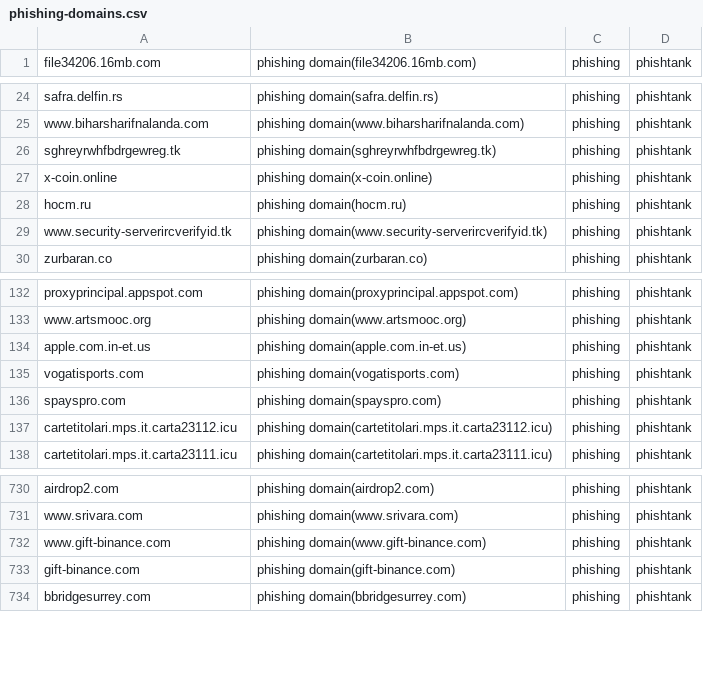
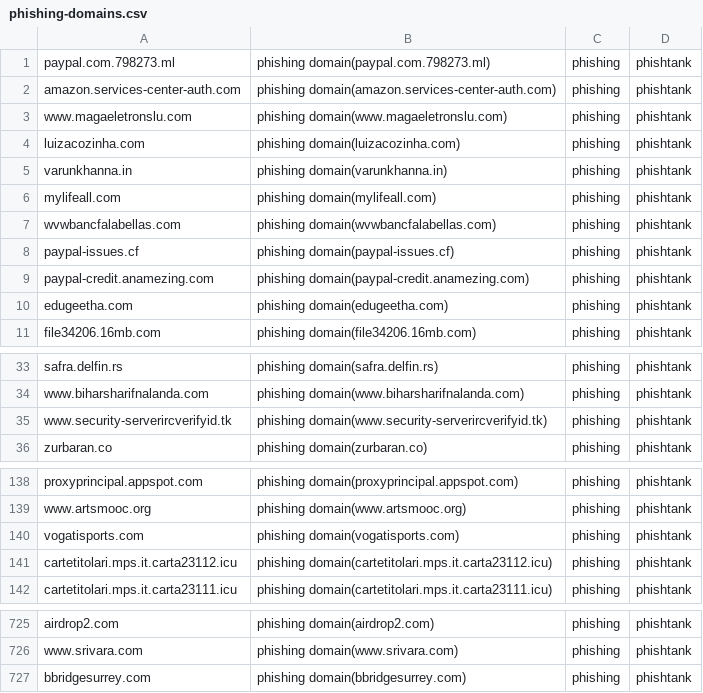
Before and after one commit to sinjukukawataro/20180511, a CSV file: phishing-domains.csv, drawn as a sheet; only a part is shown, gaps mark what is left out; the diff covers the shown part only.

Commit message:
update_20190802_030320

```diff
--- a/phishing-domains.csv
+++ b/phishing-domains.csv
@@ -1 +1,11 @@
+paypal.com.798273.ml,phishing domain(paypal.com.798273.ml),phishing,phishtank
+amazon.services-center-auth.com,phishing domain(amazon.services-center-auth.com),phishing,phishtank
+www.magaeletronslu.com,phishing domain(www.magaeletronslu.com),phishing,phishtank
+luizacozinha.com,phishing domain(luizacozinha.com),phishing,phishtank
+varunkhanna.in,phishing domain(varunkhanna.in),phishing,phishtank
+mylifeall.com,phishing domain(mylifeall.com),phishing,phishtank
+wvwbancfalabellas.com,phishing domain(wvwbancfalabellas.com),phishing,phishtank
+paypal-issues.cf,phishing domain(paypal-issues.cf),phishing,phishtank
+paypal-credit.anamezing.com,phishing domain(paypal-credit.anamezing.com),phishing,phishtank
+edugeetha.com,phishing domain(edugeetha.com),phishing,phishtank
 file34206.16mb.com,phishing domain(file34206.16mb.com),phishing,phishtank
@@ -25,5 +34,2 @@ safra.delfin.rs,phishing domain(safra.delfin.rs),phishing,phishtank
 www.biharsharifnalanda.com,phishing domain(www.biharsharifnalanda.com),phishing,phishtank
-sghreyrwhfbdrgewreg.tk,phishing domain(sghreyrwhfbdrgewreg.tk),phishing,phishtank
-x-coin.online,phishing domain(x-coin.online),phishing,phishtank
-hocm.ru,phishing domain(hocm.ru),phishing,phishtank
 www.security-serverircverifyid.tk,phishing domain(www.security-serverircverifyid.tk),phishing,phishtank
@@ -133,5 +139,3 @@ proxyprincipal.appspot.com,phishing domain(proxyprincipal.appspot.com),phishing,
 www.artsmooc.org,phishing domain(www.artsmooc.org),phishing,phishtank
-apple.com.in-et.us,phishing domain(apple.com.in-et.us),phishing,phishtank
 vogatisports.com,phishing domain(vogatisports.com),phishing,phishtank
-spayspro.com,phishing domain(spayspro.com),phishing,phishtank
 cartetitolari.mps.it.carta23112.icu,phishing domain(cartetitolari.mps.it.carta23112.icu),phishing,phishtank
@@ -731,4 +726,2 @@ airdrop2.com,phishing domain(airdrop2.com),phishing,phishtank
 www.srivara.com,phishing domain(www.srivara.com),phishing,phishtank
-www.gift-binance.com,phishing domain(www.gift-binance.com),phishing,phishtank
-gift-binance.com,phishing domain(gift-binance.com),phishing,phishtank
 bbridgesurrey.com,phishing domain(bbridgesurrey.com),phishing,phishtank
```
Also changed, not shown: 3 added rows, 13 removed rows and 1 moved row elsewhere in this file.
